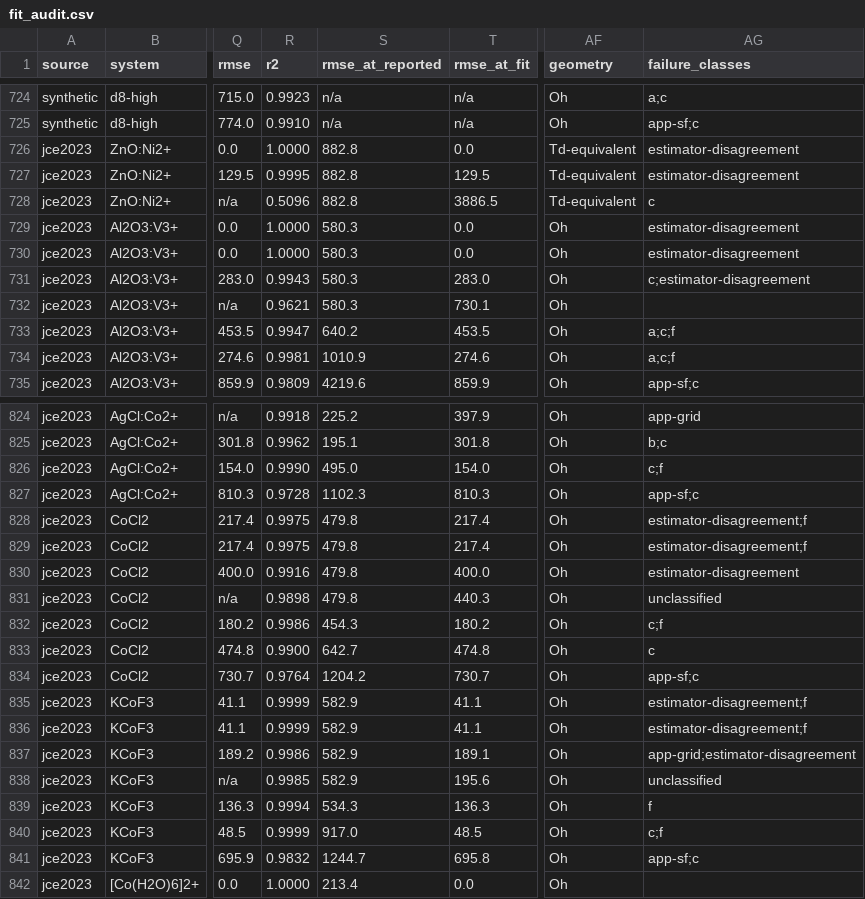
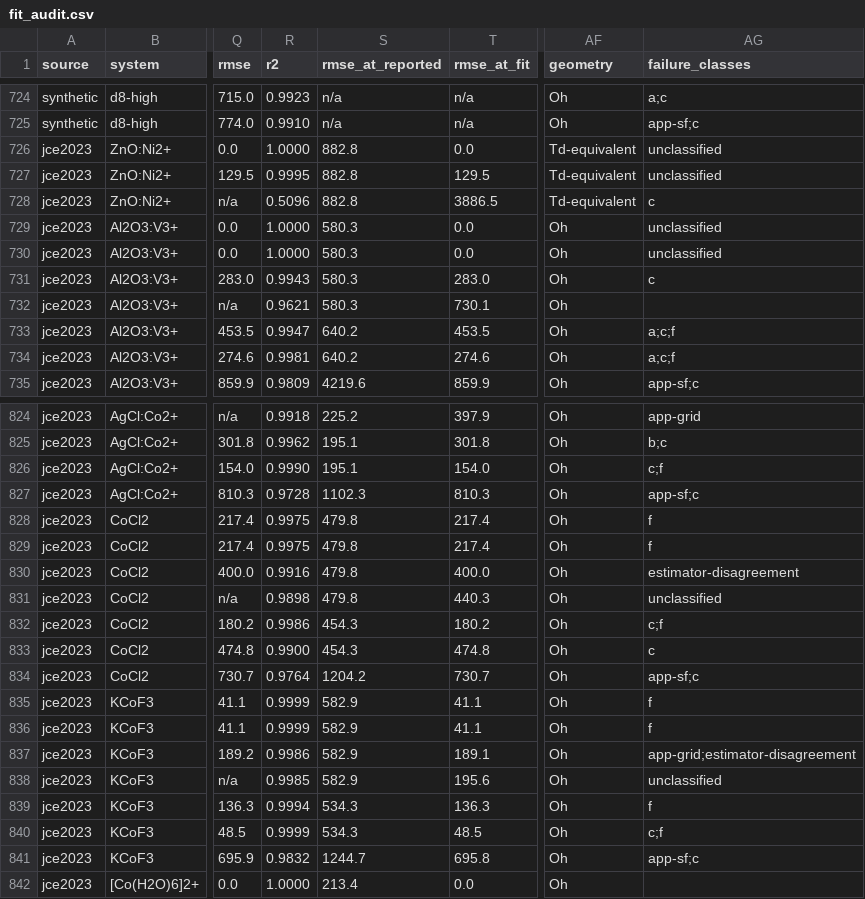
Before and after one commit to Anselmoo/TanabeSugano, a CSV file: audit/2.1.0/fit_audit.csv, drawn as a sheet; only a part is shown, gaps mark what is left out; the diff covers the shown part only; the diff names each change by its address in the sheet, - before the commit and + after, or states it on an @@ line.

```diff
--- a/audit/2.1.0/fit_audit.csv
+++ b/audit/2.1.0/fit_audit.csv
-AG726:AG727 (failure_classes): estimator-disagreement
+AG726:AG727 (failure_classes): unclassified
-AG729:AG730 (failure_classes): estimator-disagreement
+AG729:AG730 (failure_classes): unclassified
-AG731 (failure_classes): c;estimator-disagreement
+AG731 (failure_classes): c
-S734 (rmse_at_reported): 1010.9
+S734 (rmse_at_reported): 640.2
-S826 (rmse_at_reported): 495.0
+S826 (rmse_at_reported): 195.1
-AG828:AG829 (failure_classes): estimator-disagreement;f
+AG828:AG829 (failure_classes): f
-S833 (rmse_at_reported): 642.7
+S833 (rmse_at_reported): 454.3
-AG835:AG836 (failure_classes): estimator-disagreement;f
+AG835:AG836 (failure_classes): f
-S840 (rmse_at_reported): 917.0
+S840 (rmse_at_reported): 534.3
```
Also changed, not shown: 47 edited cells elsewhere in this file, 2 other files.
